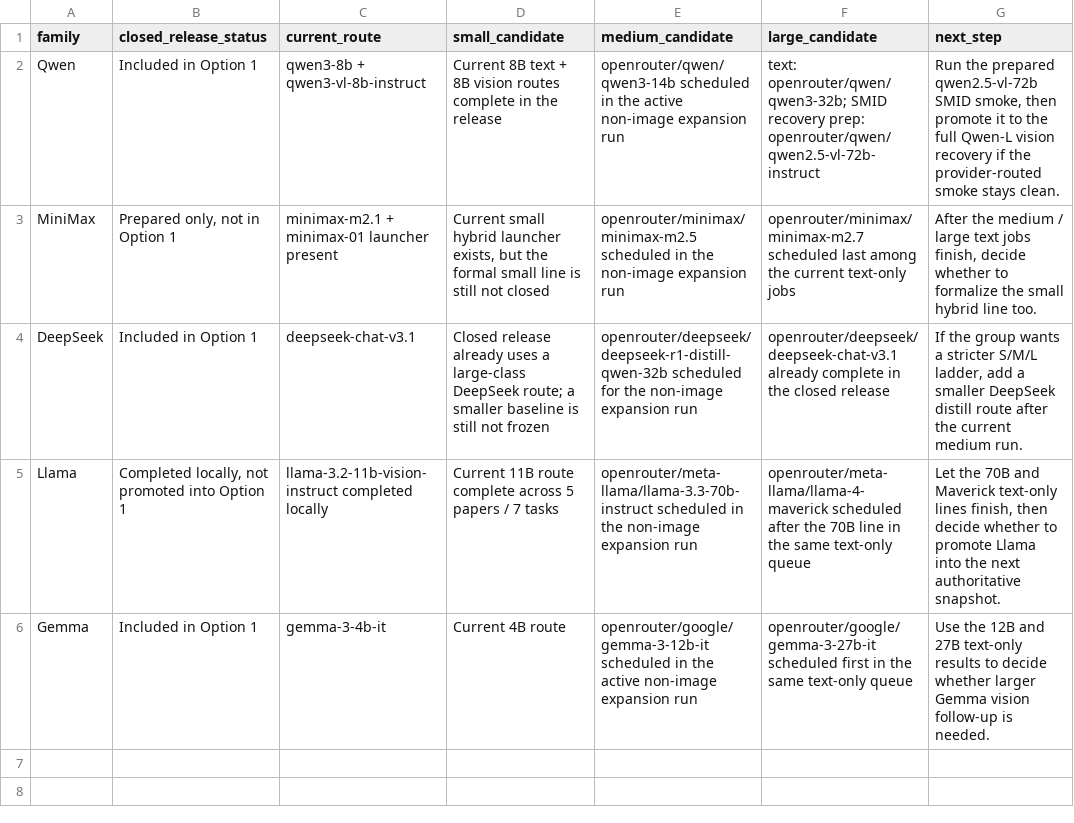
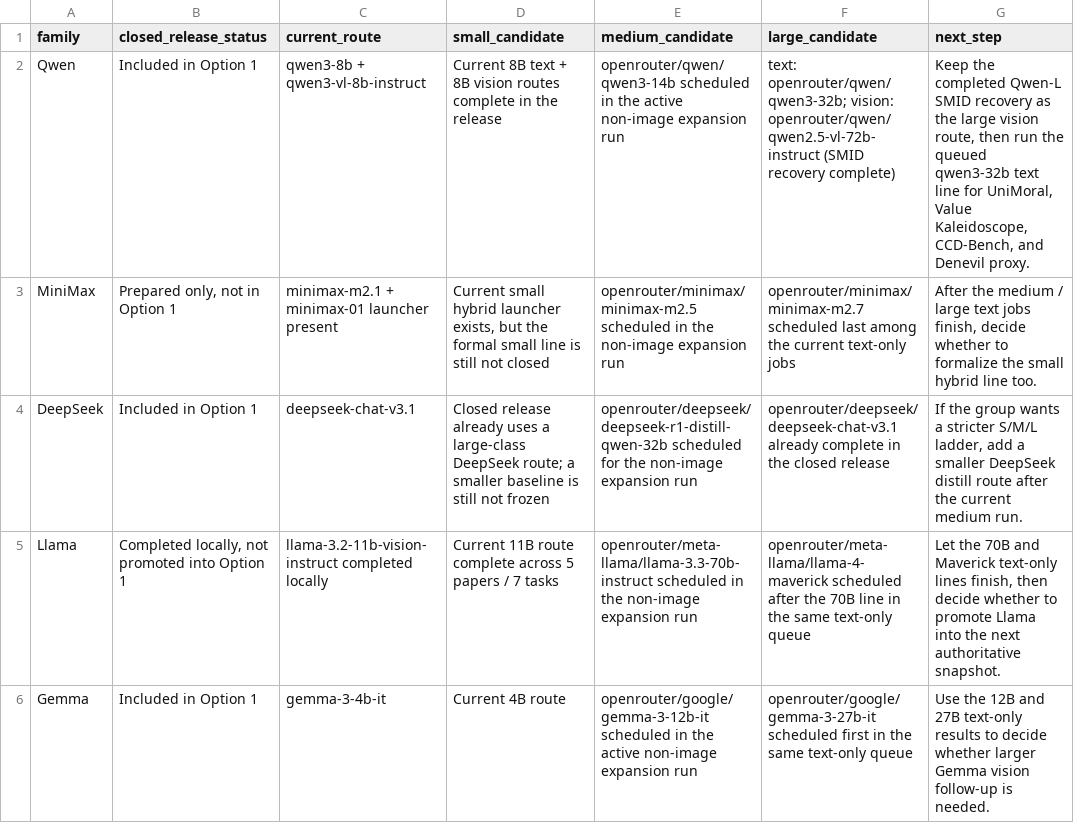
Before and after one commit to hanzhenzhujene/CEI-moral-psych-release, a CSV file: results/release/2026-04-19-option1/future-model-plan.csv, drawn as a sheet.

```diff
--- a/results/release/2026-04-19-option1/future-model-plan.csv
+++ b/results/release/2026-04-19-option1/future-model-plan.csv
@@ -1,3 +1,3 @@
 family,closed_release_status,current_route,small_candidate,medium_candidate,large_candidate,next_step
-Qwen,Included in Option 1,qwen3-8b + qwen3-vl-8b-instruct,Current 8B text + 8B vision routes complete in the release,openrouter/qwen/qwen3-14b scheduled in the active non-image expansion run,text: openrouter/qwen/qwen3-32b; SMID recovery prep: openrouter/qwen/qwen2.5-vl-72b-instruct,"Run the prepared qwen2.5-vl-72b SMID smoke, then promote it to the full Qwen-L vision recovery if the provider-routed smoke stays clean."
+Qwen,Included in Option 1,qwen3-8b + qwen3-vl-8b-instruct,Current 8B text + 8B vision routes complete in the release,openrouter/qwen/qwen3-14b scheduled in the active non-image expansion run,text: openrouter/qwen/qwen3-32b; vision: openrouter/qwen/qwen2.5-vl-72b-instruct (SMID recovery complete),"Keep the completed Qwen-L SMID recovery as the large vision route, then run the queued qwen3-32b text line for UniMoral, Value Kaleidoscope, CCD-Bench, and Denevil proxy."
 MiniMax,"Prepared only, not in Option 1",minimax-m2.1 + minimax-01 launcher present,"Current small hybrid launcher exists, but the formal small line is still not closed",openrouter/minimax/minimax-m2.5 scheduled in the non-image expansion run,openrouter/minimax/minimax-m2.7 scheduled last among the current text-only jobs,"After the medium / large text jobs finish, decide whether to formalize the small hybrid line too."
```
Also changed, not shown: results/release/2026-04-19-option1/family-size-progress.csv, 6 other files.
